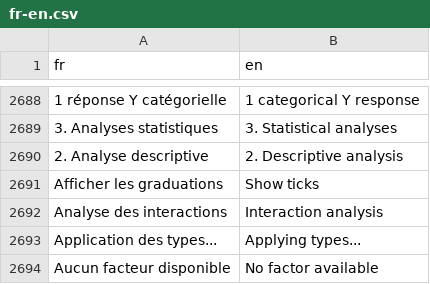
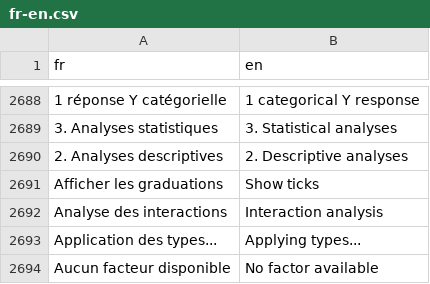
Before and after one commit to houphouet/hstat, a CSV file: inst/app/i18n/fr-en.csv, drawn as a sheet; only a part is shown, gaps mark what is left out.

```diff
--- a/inst/app/i18n/fr-en.csv
+++ b/inst/app/i18n/fr-en.csv
@@ -2690,3 +2690,3 @@
 "3. Analyses statistiques","3. Statistical analyses"
-"2. Analyse descriptive","2. Descriptive analysis"
+"2. Analyses descriptives","2. Descriptive analyses"
 "Afficher les graduations","Show ticks"
```
Also changed, not shown: 4 other files.
